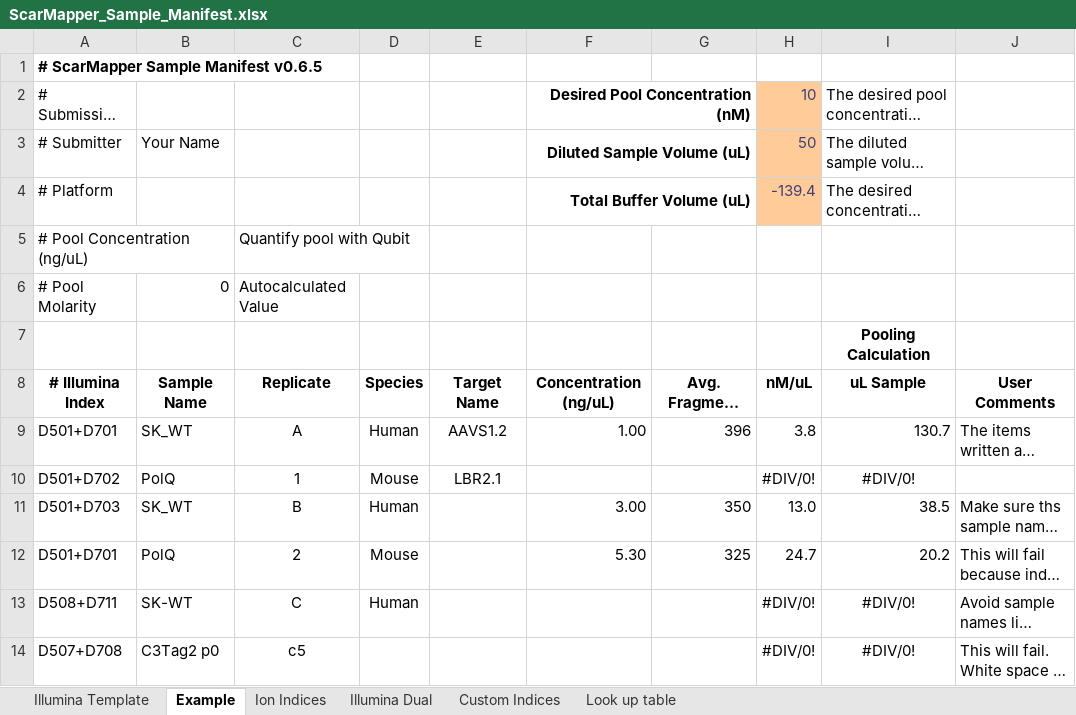
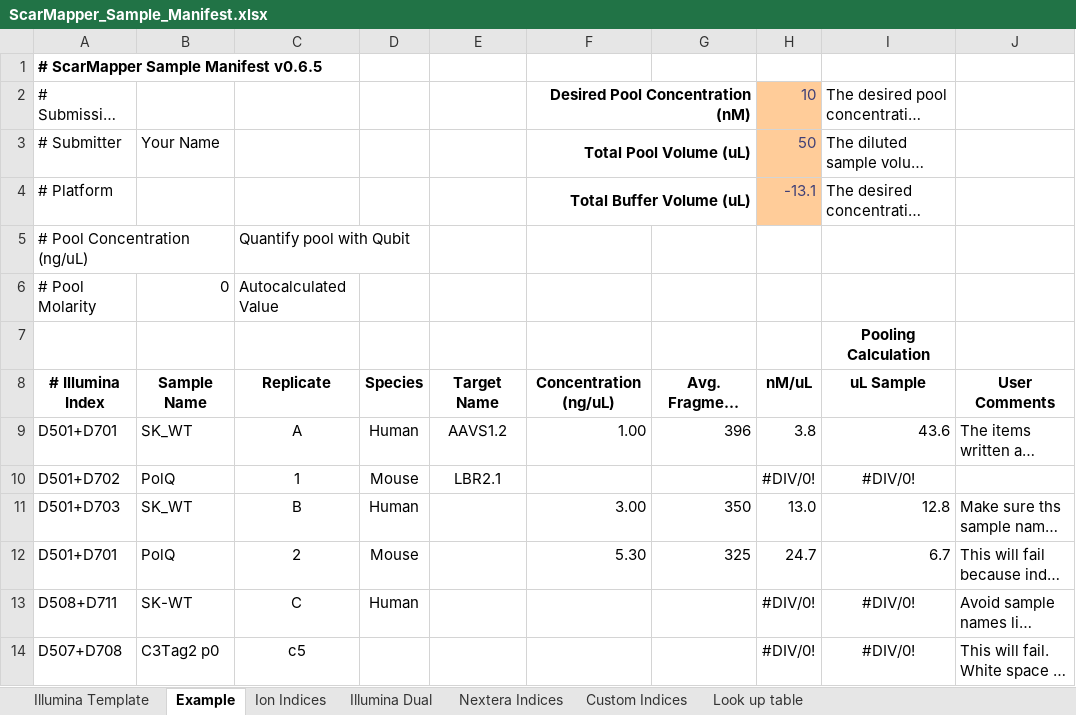
Before and after one commit to Gaorav-Gupta-Lab/ScarMapper, an Excel workbook: docs/ScarMapper_Sample_Manifest.xlsx, sheet Example, drawn as a sheet; only a part is shown; long unchanged cells end in …; values as stored, in another font and other column widths than the file's, no borders; conditional formats not drawn; the diff names each change by its address in the sheet, - before the commit and + after, or states it on an @@ line.

```diff
--- a/docs/ScarMapper_Sample_Manifest.xlsx (sheet Example)
+++ b/docs/ScarMapper_Sample_Manifest.xlsx (sheet Example)
+sheet tab: Nextera Indices
-F3: Diluted Sample Volume (uL)
+F3: Total Pool Volume (uL)
-H4: -139.4
+H4: -13.1
-I9: 130.7
+I9: 43.6
-I11: 38.5
+I11: 12.8
-I12: 20.2
+I12: 6.7
```
Also changed, not shown: sheet Illumina Template, formulas that keep their value, 4 other files.
